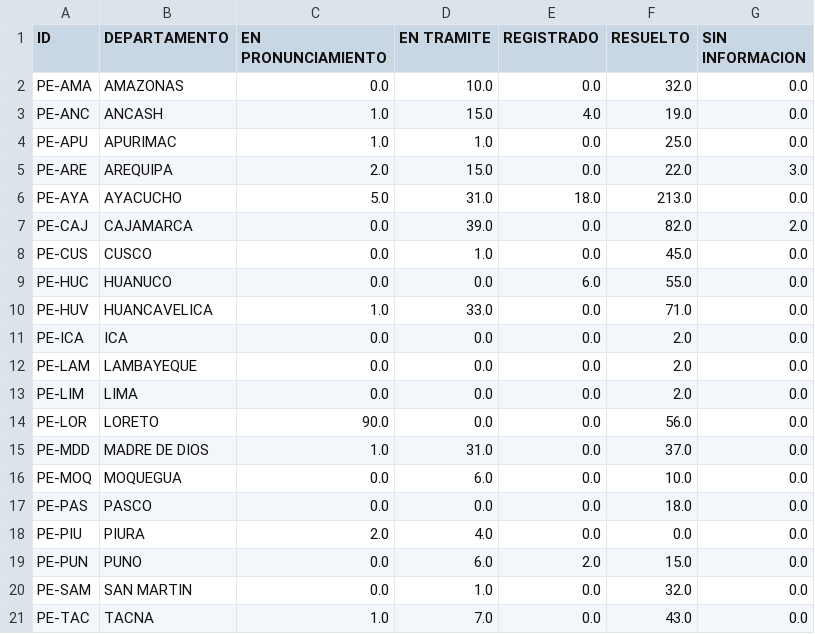
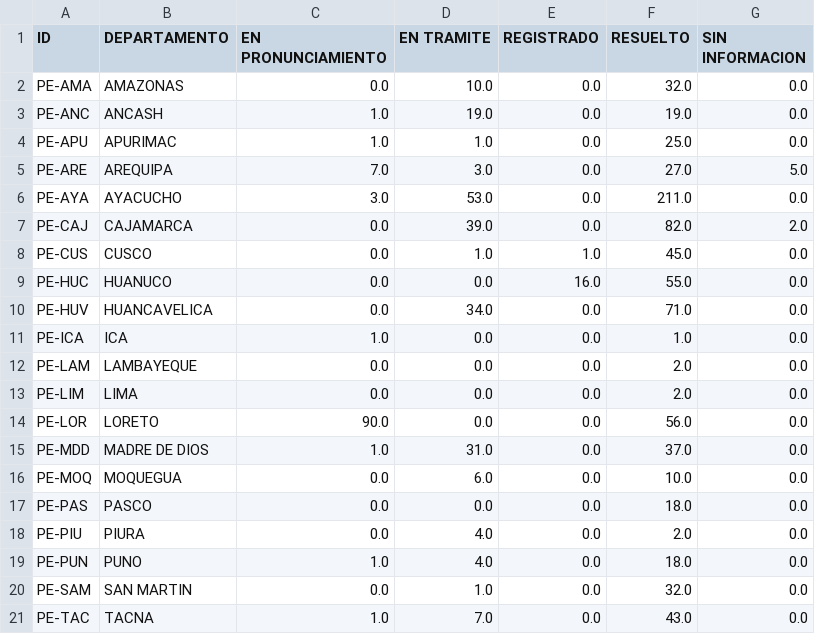
Before and after one commit to GenyLeong/nulidad_electoral, a CSV file: tabla_mapa_FP.csv, drawn as a sheet.

```diff
--- a/tabla_mapa_FP.csv
+++ b/tabla_mapa_FP.csv
@@ -2,11 +2,11 @@ ID,DEPARTAMENTO,EN PRONUNCIAMIENTO,EN TRAMITE,REGISTRADO,RESUELTO,SIN INFORMACIO
 PE-AMA,AMAZONAS,0.0,10.0,0.0,32.0,0.0
-PE-ANC,ANCASH,1.0,15.0,4.0,19.0,0.0
+PE-ANC,ANCASH,1.0,19.0,0.0,19.0,0.0
 PE-APU,APURIMAC,1.0,1.0,0.0,25.0,0.0
-PE-ARE,AREQUIPA,2.0,15.0,0.0,22.0,3.0
-PE-AYA,AYACUCHO,5.0,31.0,18.0,213.0,0.0
+PE-ARE,AREQUIPA,7.0,3.0,0.0,27.0,5.0
+PE-AYA,AYACUCHO,3.0,53.0,0.0,211.0,0.0
 PE-CAJ,CAJAMARCA,0.0,39.0,0.0,82.0,2.0
-PE-CUS,CUSCO,0.0,1.0,0.0,45.0,0.0
-PE-HUC,HUANUCO,0.0,0.0,6.0,55.0,0.0
-PE-HUV,HUANCAVELICA,1.0,33.0,0.0,71.0,0.0
-PE-ICA,ICA,0.0,0.0,0.0,2.0,0.0
+PE-CUS,CUSCO,0.0,1.0,1.0,45.0,0.0
+PE-HUC,HUANUCO,0.0,0.0,16.0,55.0,0.0
+PE-HUV,HUANCAVELICA,0.0,34.0,0.0,71.0,0.0
+PE-ICA,ICA,1.0,0.0,0.0,1.0,0.0
 PE-LAM,LAMBAYEQUE,0.0,0.0,0.0,2.0,0.0
@@ -17,4 +17,4 @@ PE-MOQ,MOQUEGUA,0.0,6.0,0.0,10.0,0.0
 PE-PAS,PASCO,0.0,0.0,0.0,18.0,0.0
-PE-PIU,PIURA,2.0,4.0,0.0,0.0,0.0
-PE-PUN,PUNO,0.0,6.0,2.0,15.0,0.0
+PE-PIU,PIURA,0.0,4.0,0.0,2.0,0.0
+PE-PUN,PUNO,1.0,4.0,0.0,18.0,0.0
 PE-SAM,SAN MARTIN,0.0,1.0,0.0,32.0,0.0
```
Also changed, not shown: tabla_PL.csv, 3 other files.
